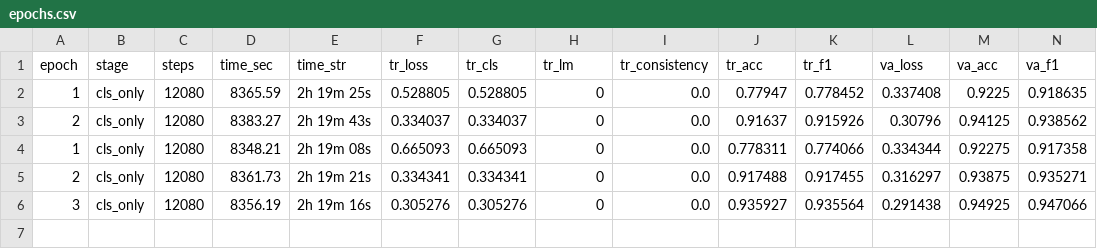
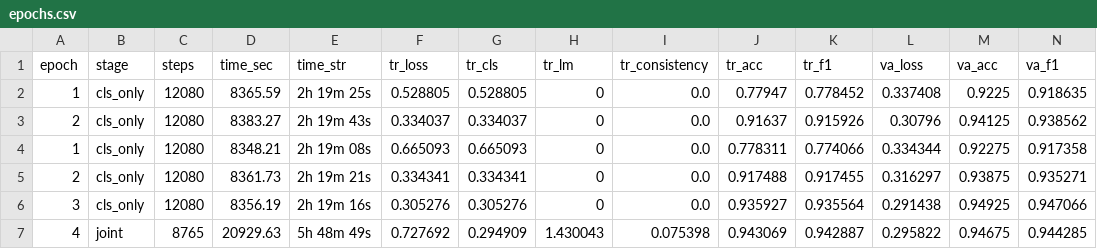
Before and after one commit to git-push-kar/LY_C68, a CSV file: deepfake_project/runs/intern_fused/logs/epochs.csv, drawn as a sheet; only a part is shown; rows hold the shown columns only; the diff names each change by its address in the sheet, - before the commit and + after, or states it on an @@ line.

```diff
--- a/deepfake_project/runs/intern_fused/logs/epochs.csv
+++ b/deepfake_project/runs/intern_fused/logs/epochs.csv
+row 7: 4 | joint | 8765 | 20929.63 | 5h 48m 49s | 0.727692 | 0.294909 | 1.430043 | 0.075398 | 0.943069 | 0.942887 | 0.295822 | 0.94675 | 0.944285
```
Also changed, not shown: deepfake_project/runs/intern_fused/logs/steps.csv, 6 other files.
